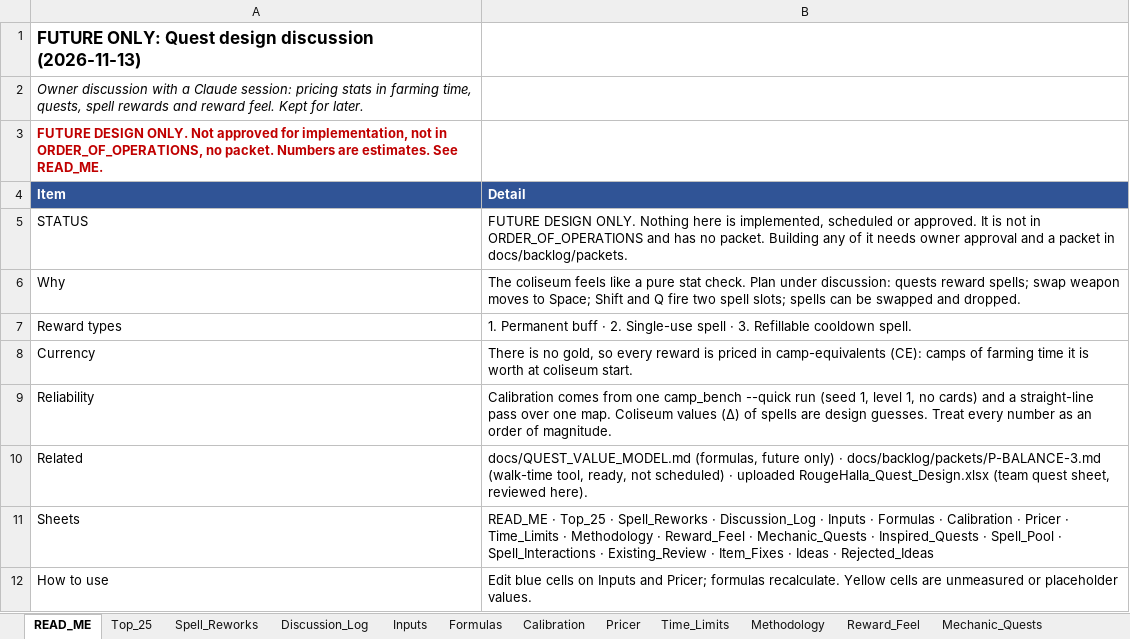
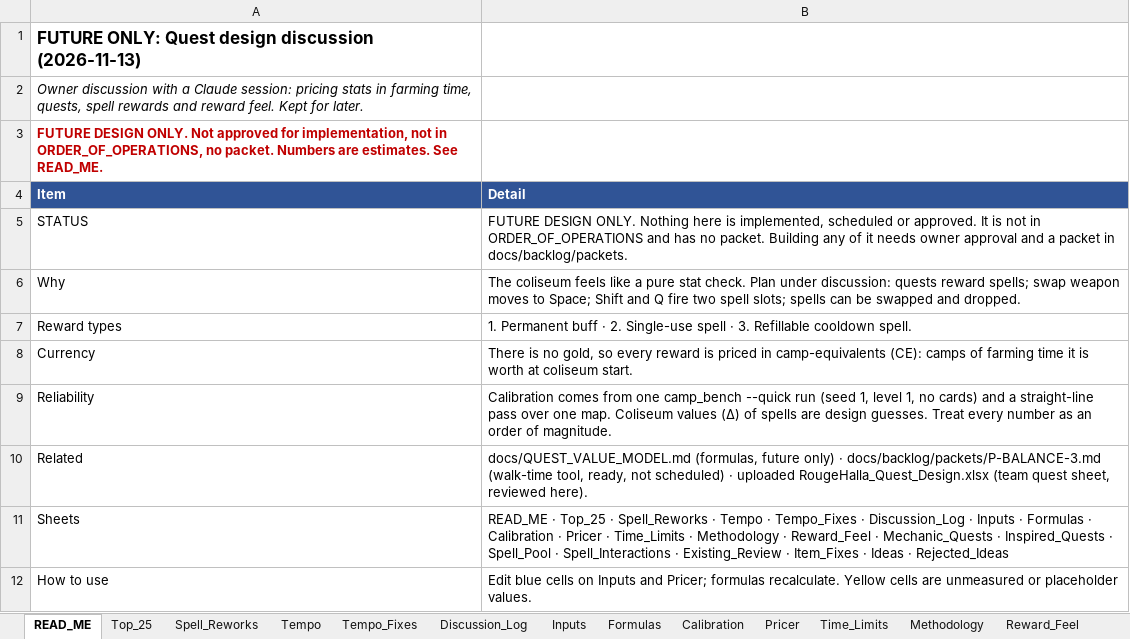
Before and after one commit to Nevanyte/RougeHalla, an Excel workbook: docs/quests/FUTURE_ONLY_Quest_Design_Discussion.xlsx, sheet READ_ME, drawn as a sheet; values as stored, in another font and other column widths than the file's, no borders; the diff names each change by its address in the sheet, - before the commit and + after, or states it on an @@ line.

```diff
--- a/docs/quests/FUTURE_ONLY_Quest_Design_Discussion.xlsx (sheet READ_ME)
+++ b/docs/quests/FUTURE_ONLY_Quest_Design_Discussion.xlsx (sheet READ_ME)
+sheet tab: Tempo
+sheet tab: Tempo_Fixes
-B11 (Detail): …Spell_Reworks · Discussion_Log ·…
+B11 (Detail): …Spell_Reworks · Tempo · Tempo_Fixes · Discussion_Log ·…
```
Also changed, not shown: sheet Inputs, sheet Discussion_Log.
